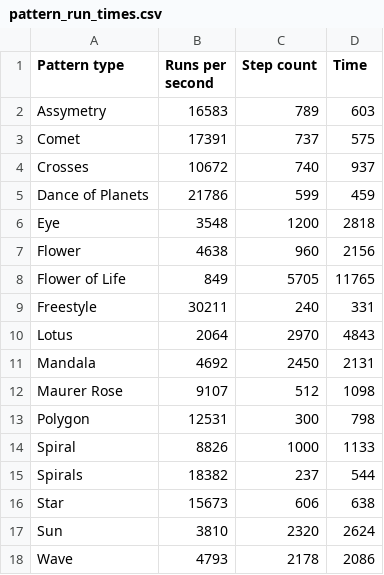
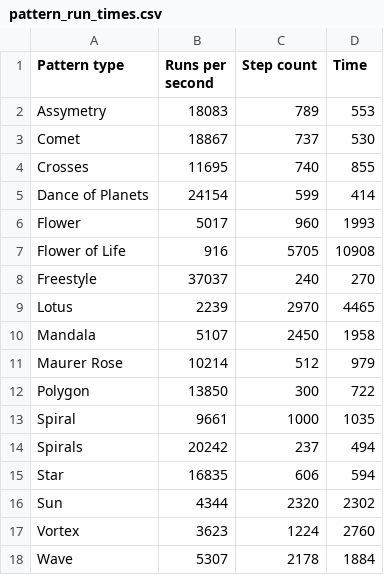
Before and after one commit to yoxigen/string_art, a CSV file: src/scripts/performance/pattern_run_times.csv, drawn as a sheet.

Commit message:
Finished fixing Eye, renamed it to Vortex

```diff
--- a/src/scripts/performance/pattern_run_times.csv
+++ b/src/scripts/performance/pattern_run_times.csv
@@ -1,18 +1,18 @@
 Pattern type, Runs per second, Step count, Time
-Assymetry,16583,789,603
-Comet,17391,737,575
-Crosses,10672,740,937
-Dance of Planets,21786,599,459
-Eye,3548,1200,2818
-Flower,4638,960,2156
-Flower of Life,849,5705,11765
-Freestyle,30211,240,331
-Lotus,2064,2970,4843
-Mandala,4692,2450,2131
-Maurer Rose,9107,512,1098
-Polygon,12531,300,798
-Spiral,8826,1000,1133
-Spirals,18382,237,544
-Star,15673,606,638
-Sun,3810,2320,2624
-Wave,4793,2178,2086
+Assymetry,18083,789,553
+Comet,18867,737,530
+Crosses,11695,740,855
+Dance of Planets,24154,599,414
+Flower,5017,960,1993
+Flower of Life,916,5705,10908
+Freestyle,37037,240,270
+Lotus,2239,2970,4465
+Mandala,5107,2450,1958
+Maurer Rose,10214,512,979
+Polygon,13850,300,722
+Spiral,9661,1000,1035
+Spirals,20242,237,494
+Star,16835,606,594
+Sun,4344,2320,2302
+Vortex,3623,1224,2760
+Wave,5307,2178,1884
```
Also changed, not shown: 2 other files.
